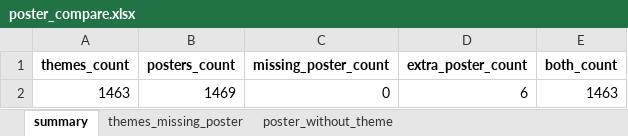
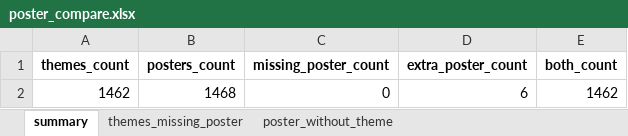
Before and after one commit to b0kt2a/BOKTEA_RSVN, an Excel workbook: poster_compare.xlsx, sheet summary, drawn as a sheet; values as stored, in another font and other column widths than the file's, no borders; removed rows and columns are numbered as before the commit, all else as after; the diff names each change by its address in the sheet, - before the commit and + after, or states it on an @@ line.

```diff
--- a/poster_compare.xlsx (sheet summary)
+++ b/poster_compare.xlsx (sheet summary)
-row 2: 1463 | 1469 | 0 | 6 | 1463
+row 2: 1462 | 1468 | 0 | 6 | 1462
```
Also changed, not shown: store_compare.xlsx, stores.xlsx, 42 other files.
